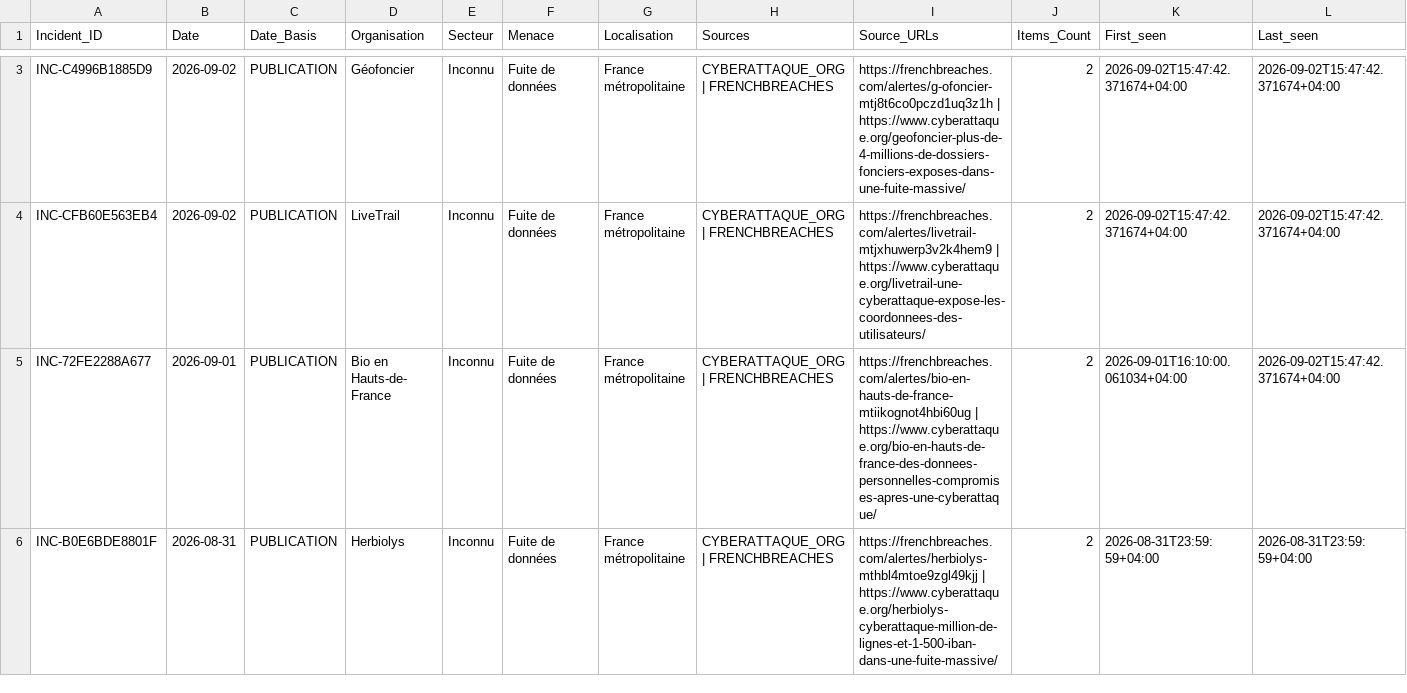
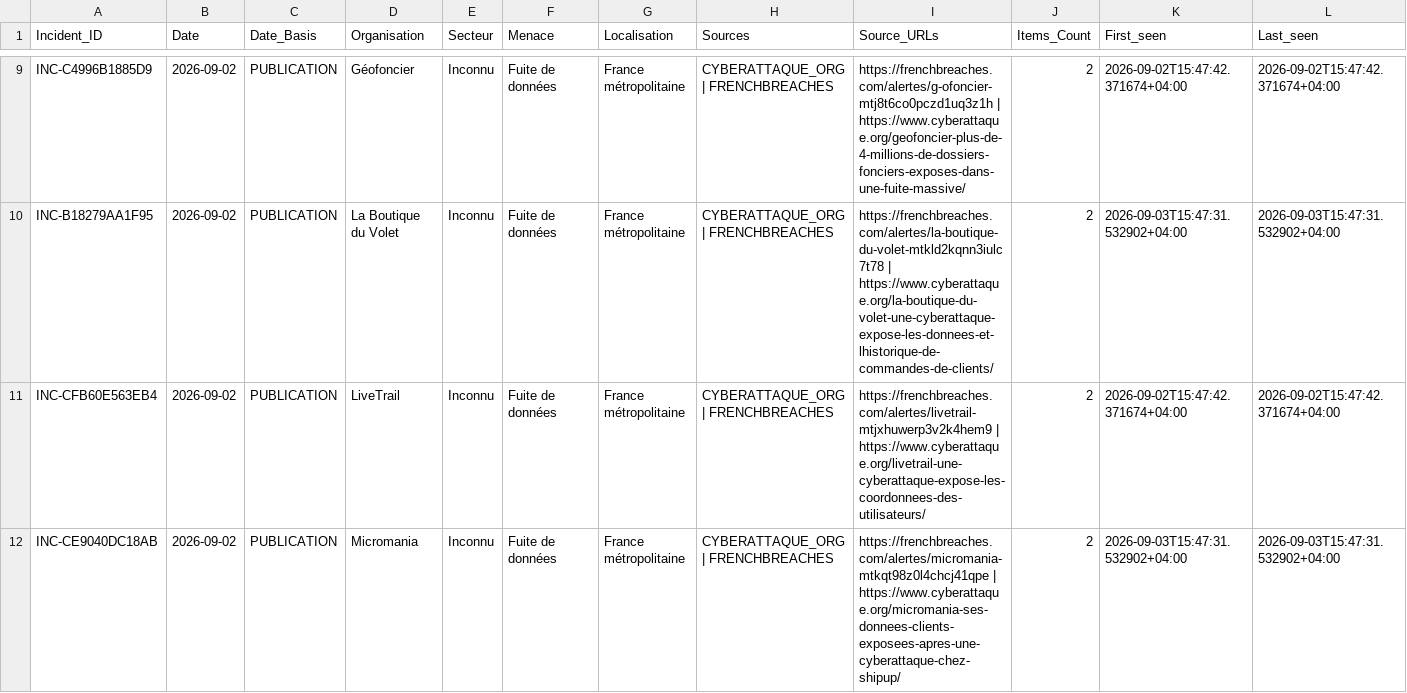
Before and after one commit to Ya7o/Cyberwatch, a CSV file: data/incidents.csv, drawn as a sheet; only a part is shown, gaps mark what is left out; the shorter side is filled out with more unchanged rows; the diff covers the shown part only; the diff names each change by its address in the sheet, - before the commit and + after, or states it on an @@ line.

```diff
--- a/data/incidents.csv
+++ b/data/incidents.csv
+row 10: INC-B18279AA1F95 | 2026-09-02 | PUBLICATION | La Boutique du Volet | Inconnu | Fuite de données | France métropolitaine | CYBERATTAQUE_ORG | FRENCHBREACHES | https://frenchbreaches.com/alertes/la-boutique-du-volet-mtkld2kqnn3iulc7t78 | https://www.cyberattaque.org/la-boutique-du-volet-une-cyberattaque-expose-les-donnees-et-lhistorique-de-commandes-de-clients/ | 2 | 2026-09-03T15:47:31.532902+04:00 | 2026-09-03T15:47:31.532902+04:00
+row 12: INC-CE9040DC18AB | 2026-09-02 | PUBLICATION | Micromania | Inconnu | Fuite de données | France métropolitaine | CYBERATTAQUE_ORG | FRENCHBREACHES | https://frenchbreaches.com/alertes/micromania-mtkqt98z0l4chcj41qpe | https://www.cyberattaque.org/micromania-ses-donnees-clients-exposees-apres-une-cyberattaque-chez-shipup/ | 2 | 2026-09-03T15:47:31.532902+04:00 | 2026-09-03T15:47:31.532902+04:00
```
Also changed, not shown: 10 added rows elsewhere in this file, data/dedup_ai_daily_cache.csv, data/dedup_ai_daily_usage.csv, 15 other files.
